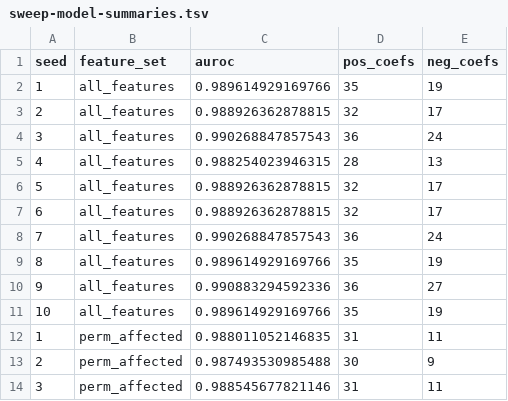
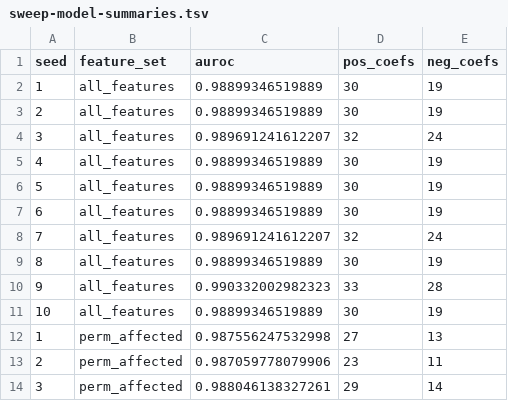
Before and after one commit to dhimmel/learn, a TSV file: all-features/selection/sweep-model-summaries.tsv, drawn as a sheet; only a part is shown; the diff covers the shown part only.

```diff
--- a/all-features/selection/sweep-model-summaries.tsv
+++ b/all-features/selection/sweep-model-summaries.tsv
@@ -1,14 +1,14 @@
 seed	feature_set	auroc	pos_coefs	neg_coefs
-1	all_features	0.989614929169766	35	19
-2	all_features	0.988926362878815	32	17
-3	all_features	0.990268847857543	36	24
-4	all_features	0.988254023946315	28	13
-5	all_features	0.988926362878815	32	17
-6	all_features	0.988926362878815	32	17
-7	all_features	0.990268847857543	36	24
-8	all_features	0.989614929169766	35	19
-9	all_features	0.990883294592336	36	27
-10	all_features	0.989614929169766	35	19
-1	perm_affected	0.988011052146835	31	11
-2	perm_affected	0.987493530985488	30	9
-3	perm_affected	0.988545677821146	31	11
+1	all_features	0.98899346519889	30	19
+2	all_features	0.98899346519889	30	19
+3	all_features	0.989691241612207	32	24
+4	all_features	0.98899346519889	30	19
+5	all_features	0.98899346519889	30	19
+6	all_features	0.98899346519889	30	19
+7	all_features	0.989691241612207	32	24
+8	all_features	0.98899346519889	30	19
+9	all_features	0.990332002982323	33	28
+10	all_features	0.98899346519889	30	19
+1	perm_affected	0.987556247532998	27	13
+2	perm_affected	0.987059778079906	23	11
+3	perm_affected	0.988046138327261	29	14
```
Also changed, not shown: 20 edited cells elsewhere in this file, all-features/selection/sweep-coefficients.tsv, all-features/selection/sweep-features.tsv, 1 other file.
